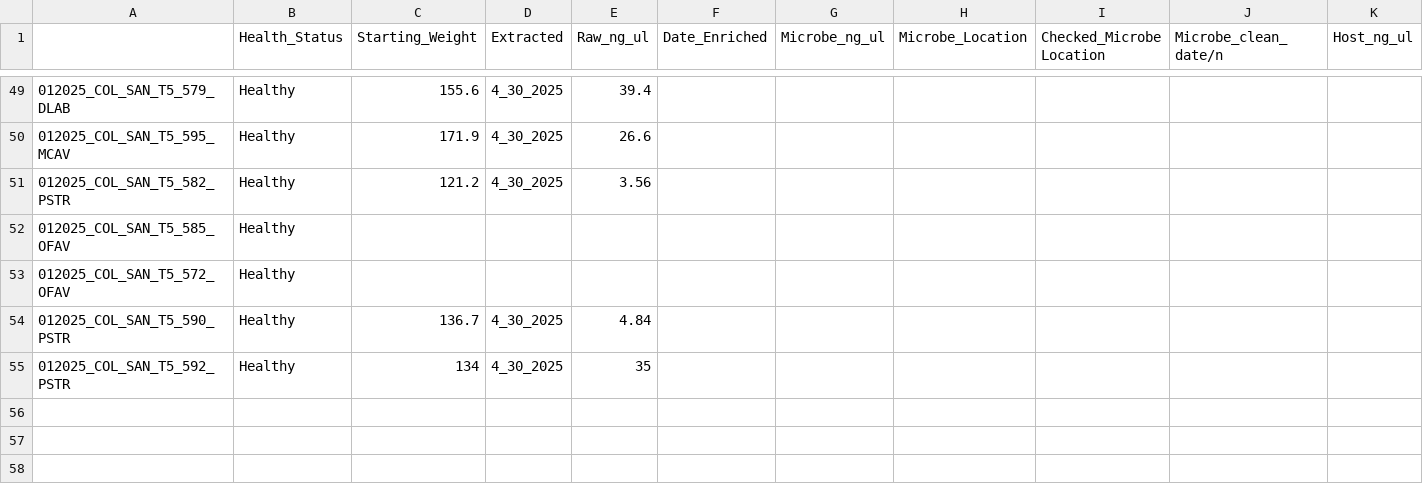
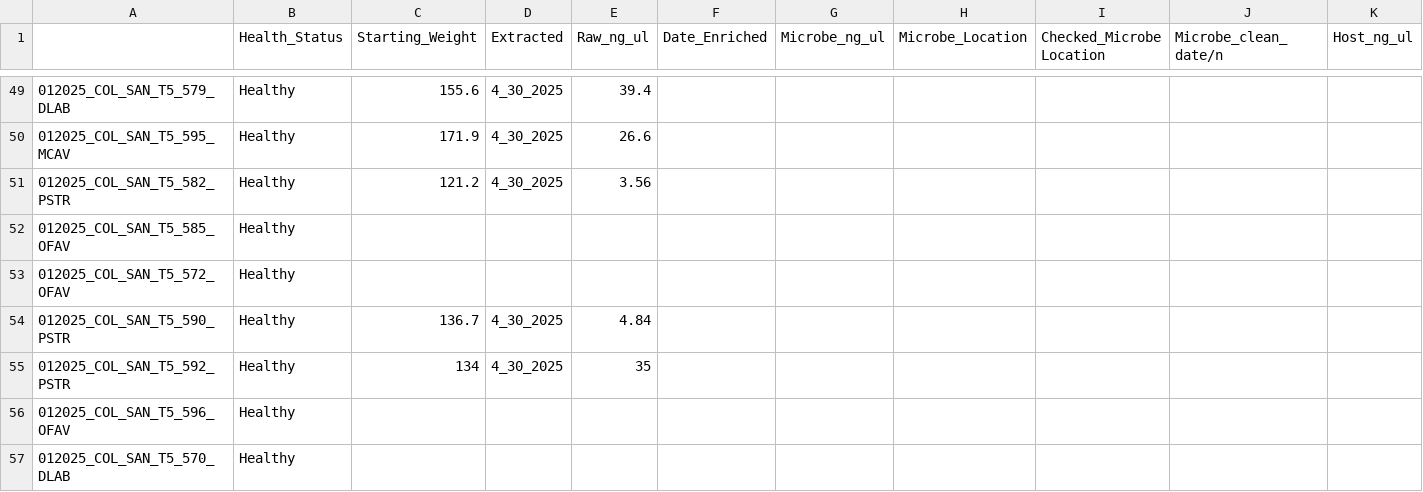
Before and after one commit to GWLab-UML/SAN_CORDAP, a CSV file: Sample_Data/Metagenomics_Tracker_Colombia.csv, drawn as a sheet; only a part is shown, gaps mark what is left out; rows hold the shown columns only; the diff names each change by its address in the sheet, - before the commit and + after, or states it on an @@ line.

Commit message:
added one more sample to MG tracker

```diff
--- a/Sample_Data/Metagenomics_Tracker_Colombia.csv
+++ b/Sample_Data/Metagenomics_Tracker_Colombia.csv
+row 56: 012025_COL_SAN_T5_596_OFAV | Healthy
+row 57: 012025_COL_SAN_T5_570_DLAB | Healthy
```
